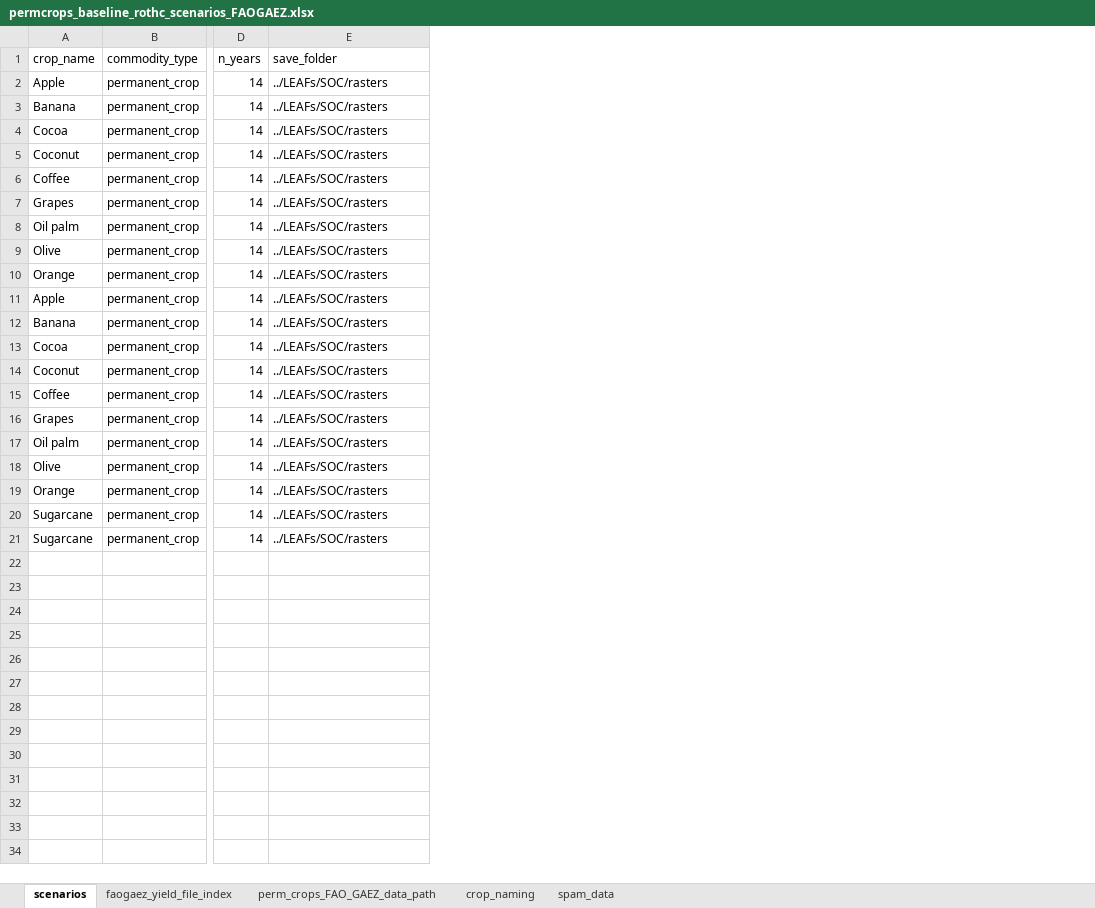
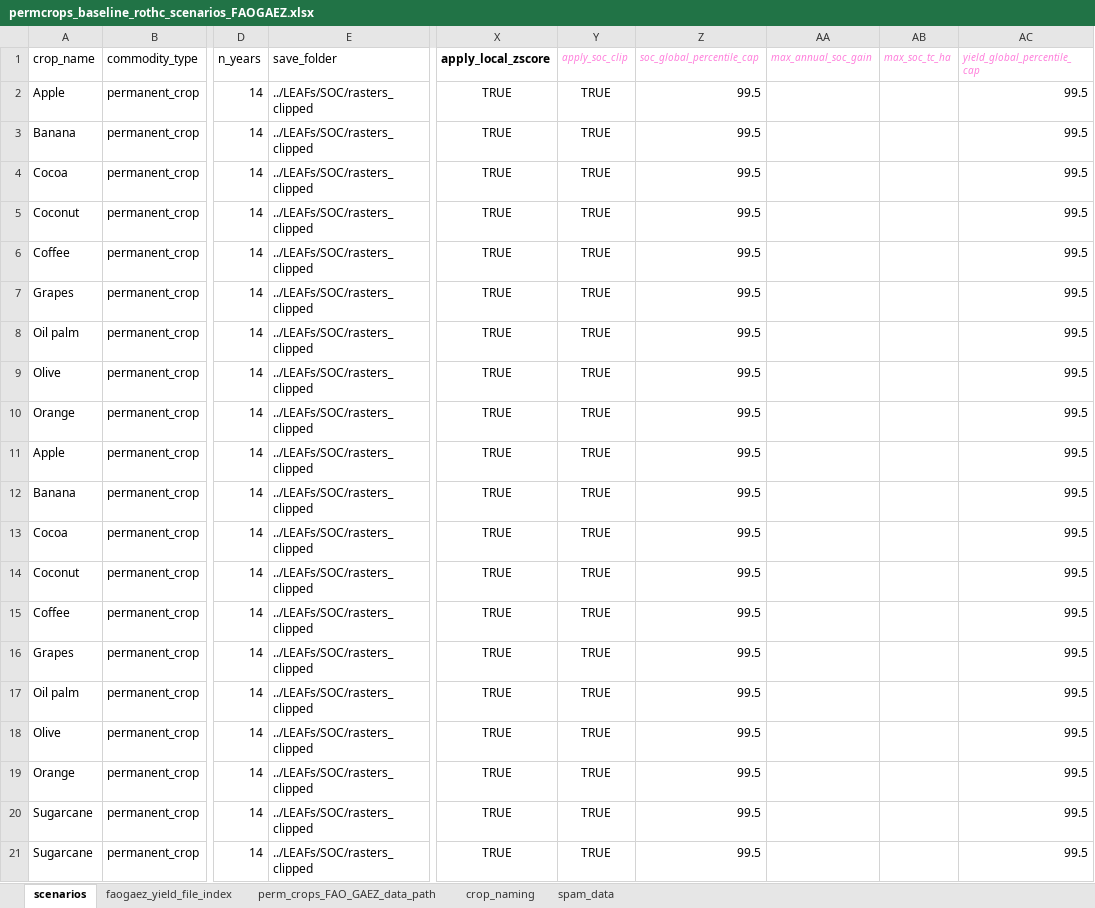
Before and after one commit to cloyolaangosto/SBTN_Test, an Excel workbook: data/crops/rothc_support/permcrops_baseline_rothc_scenarios_FAOGAEZ.xlsx, sheet scenarios, drawn as a sheet; only a part is shown, gaps mark what is left out; values as stored, in another font and other column widths than the file's, no borders; the diff names each change by its address in the sheet, - before the commit and + after, or states it on an @@ line.

Commit message:
Reverted to working, despite slower build_cfs_gpkg_from_rasters

```diff
--- a/data/crops/rothc_support/permcrops_baseline_rothc_scenarios_FAOGAEZ.xlsx (sheet scenarios)
+++ b/data/crops/rothc_support/permcrops_baseline_rothc_scenarios_FAOGAEZ.xlsx (sheet scenarios)
+column X (apply_local_zscore), rows 2-21: all TRUE
+column Y (apply_soc_clip), rows 2-21: all TRUE
+column Z (soc_global_percentile_cap), rows 2-21: all 99.5
+column AA (max_annual_soc_gain), empty
+column AB (max_soc_tc_ha), empty
+column AC (yield_global_percentile_cap), rows 2-21: all 99.5
-E2:E21 (save_folder): ../LEAFs/SOC/rasters
+E2:E21 (save_folder): ../LEAFs/SOC/rasters_clipped
```
Also changed, not shown: 3 other files.
